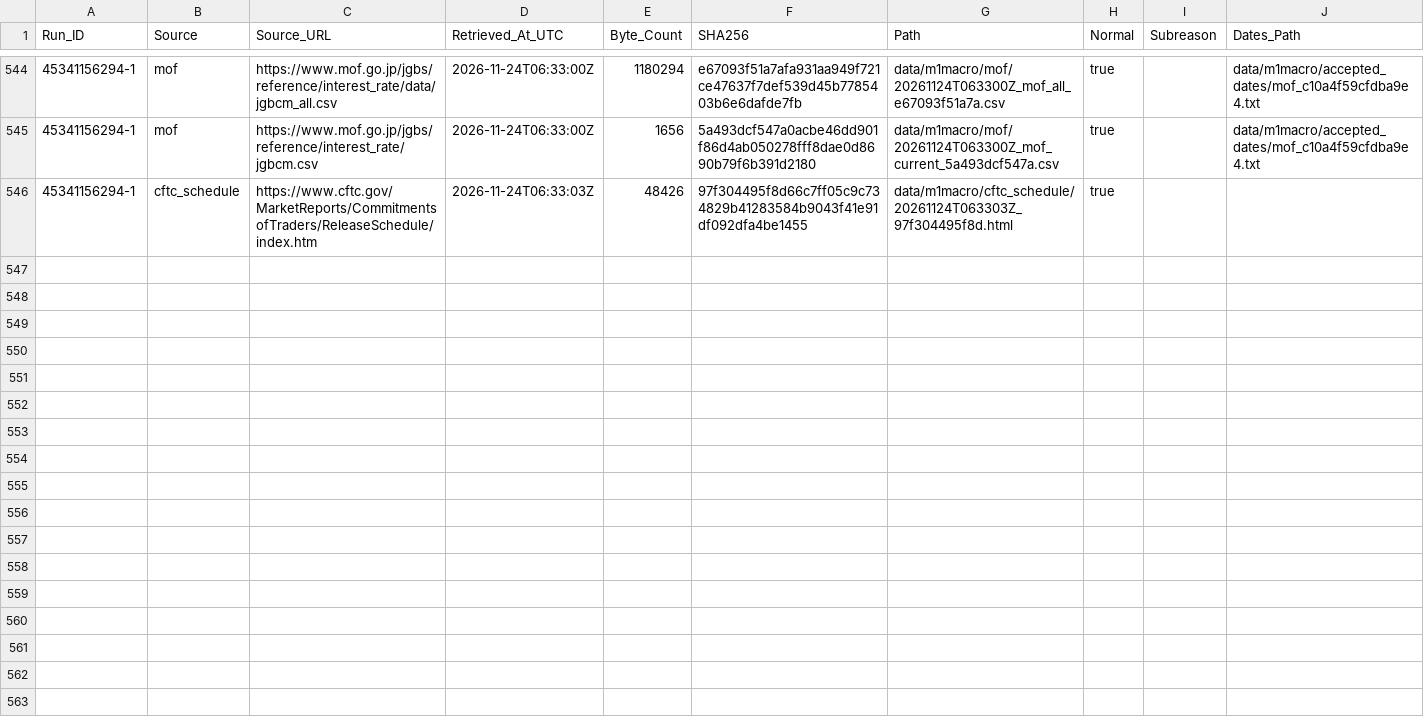
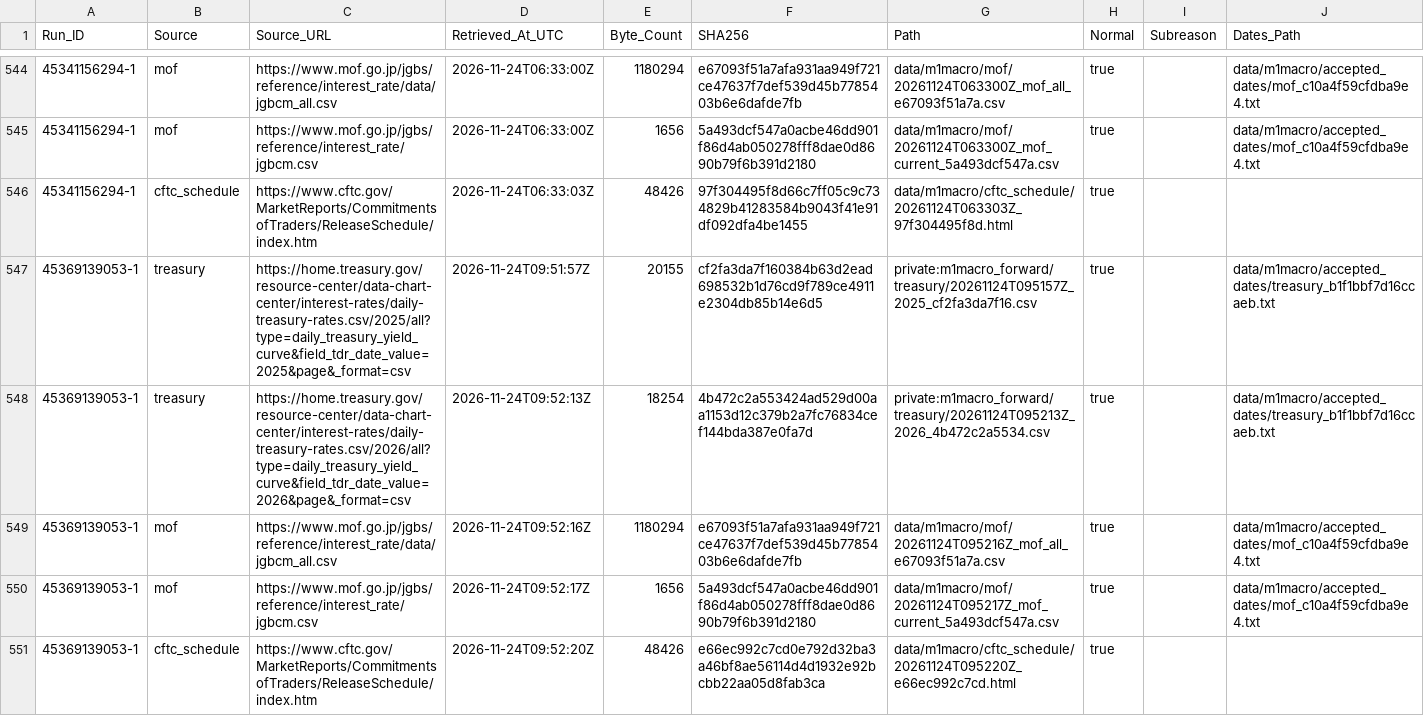
Before and after one commit to junsato1001-ops/-fx-forward-ledger, a CSV file: data/m1macro/source_fetches.csv, drawn as a sheet; only a part is shown, gaps mark what is left out; the diff names each change by its address in the sheet, - before the commit and + after, or states it on an @@ line.

```diff
--- a/data/m1macro/source_fetches.csv
+++ b/data/m1macro/source_fetches.csv
+row 547: 45369139053-1 | treasury | https://home.treasury.gov/resource-center/data-chart-center/interest-rates/daily-treasury-rates.csv/2025/all?type=daily_treasury_yield_curve&field_tdr_date_value=2025&page&_format=csv | 2026-11-24T09:51:57Z | 20155 | cf2fa3da7f160384b63d2ead698532b1d76cd9f789ce4911e2304db85b14e6d5 | private:m1macro_forward/treasury/20261124T095157Z_2025_cf2fa3da7f16.csv | true |  | data/m1macro/accepted_dates/treasury_b1f1bbf7d16ccaeb.txt
+row 548: 45369139053-1 | treasury | https://home.treasury.gov/resource-center/data-chart-center/interest-rates/daily-treasury-rates.csv/2026/all?type=daily_treasury_yield_curve&field_tdr_date_value=2026&page&_format=csv | 2026-11-24T09:52:13Z | 18254 | 4b472c2a553424ad529d00aa1153d12c379b2a7fc76834cef144bda387e0fa7d | private:m1macro_forward/treasury/20261124T095213Z_2026_4b472c2a5534.csv | true |  | data/m1macro/accepted_dates/treasury_b1f1bbf7d16ccaeb.txt
+row 549: 45369139053-1 | mof | https://www.mof.go.jp/jgbs/reference/interest_rate/data/jgbcm_all.csv | 2026-11-24T09:52:16Z | 1180294 | e67093f51a7afa931aa949f721ce47637f7def539d45b7785403b6e6dafde7fb | data/m1macro/mof/20261124T095216Z_mof_all_e67093f51a7a.csv | true |  | data/m1macro/accepted_dates/mof_c10a4f59cfdba9e4.txt
+row 550: 45369139053-1 | mof | https://www.mof.go.jp/jgbs/reference/interest_rate/jgbcm.csv | 2026-11-24T09:52:17Z | 1656 | 5a493dcf547a0acbe46dd901f86d4ab050278fff8dae0d8690b79f6b391d2180 | data/m1macro/mof/20261124T095217Z_mof_current_5a493dcf547a.csv | true |  | data/m1macro/accepted_dates/mof_c10a4f59cfdba9e4.txt
+row 551: 45369139053-1 | cftc_schedule | https://www.cftc.gov/MarketReports/CommitmentsofTraders/ReleaseSchedule/index.htm | 2026-11-24T09:52:20Z | 48426 | e66ec992c7cd0e792d32ba3a46bf8ae56114d4d1932e92bcbb22aa05d8fab3ca | data/m1macro/cftc_schedule/20261124T095220Z_e66ec992c7cd.html | true
```
Also changed, not shown: data/m1macro/treasury_raw_manifest.csv, 3 other files.
